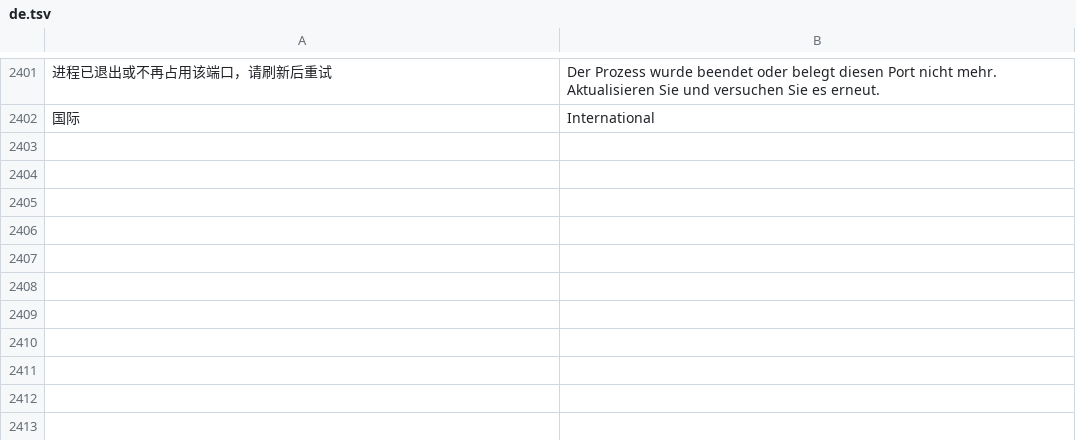
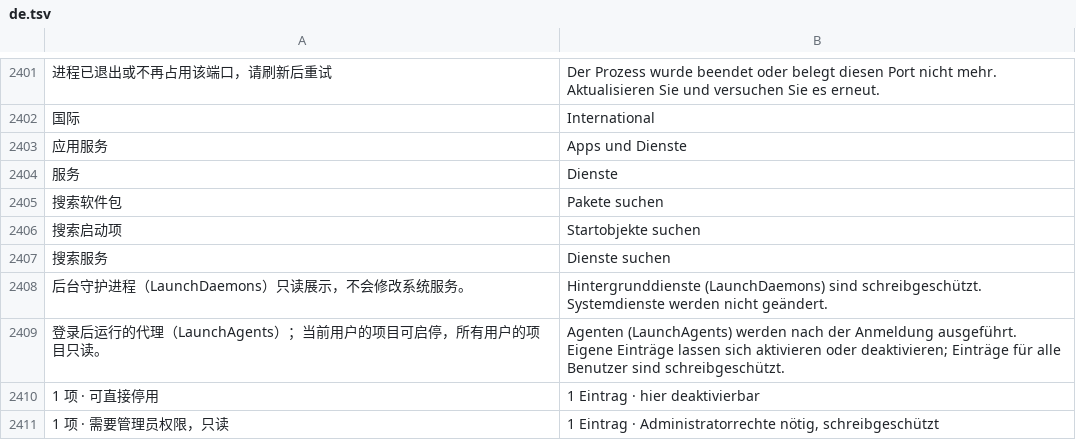
Before and after one commit to ysicing/XStats, a TSV file: Packages/XStatsKit/Sources/Localization/Resources/de.tsv, drawn as a sheet; only a part is shown, gaps mark what is left out; the diff names each change by its address in the sheet, - before the commit and + after, or states it on an @@ line.

```diff
--- a/Packages/XStatsKit/Sources/Localization/Resources/de.tsv
+++ b/Packages/XStatsKit/Sources/Localization/Resources/de.tsv
+row 2403: 应用服务 | Apps und Dienste
+row 2404: 服务 | Dienste
+row 2405: 搜索软件包 | Pakete suchen
+row 2406: 搜索启动项 | Startobjekte suchen
+row 2407: 搜索服务 | Dienste suchen
+row 2408: 后台守护进程（LaunchDaemons）只读展示，不会修改系统服务。 | Hintergrunddienste (LaunchDaemons) sind schreibgeschützt. Systemdienste werden nicht geändert.
+row 2409: 登录后运行的代理（LaunchAgents）；当前用户的项目可启停，所有用户的项目只读。 | Agenten (LaunchAgents) werden nach der Anmeldung ausgeführt. Eigene Einträge lassen sich aktivieren oder deaktivieren; Einträge für alle Benutzer sind schreibgeschützt.
+row 2410: 1 项 · 可直接停用 | 1 Eintrag · hier deaktivierbar
+row 2411: 1 项 · 需要管理员权限，只读 | 1 Eintrag · Administratorrechte nötig, schreibgeschützt
```
Also changed, not shown: Packages/XStatsKit/Sources/Localization/Resources/ar.tsv, Packages/XStatsKit/Sources/Localization/Resources/es.tsv, 23 other files.
